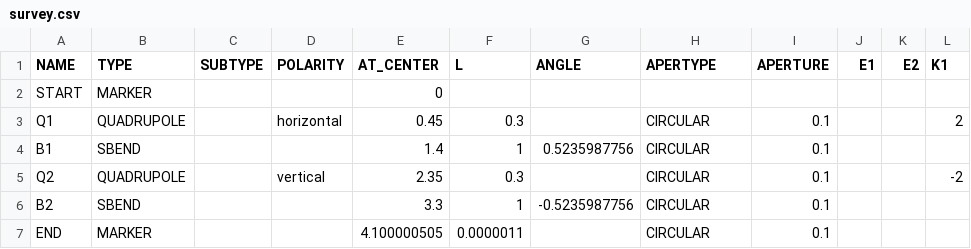
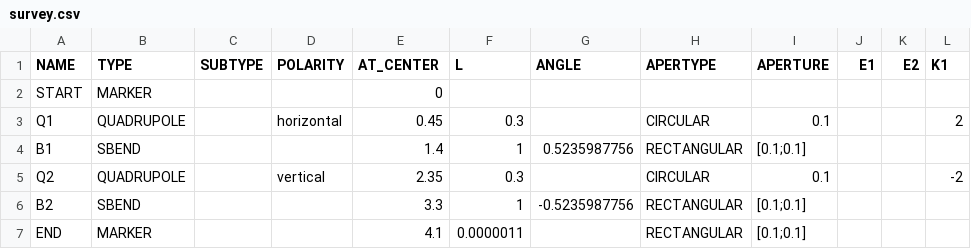
Before and after one commit to ULB-Metronu/georges, a CSV file: examples/comparison/survey.csv, drawn as a sheet.

Commit message:
Update example for survey sequence

```diff
--- a/examples/comparison/survey.csv
+++ b/examples/comparison/survey.csv
@@ -3,5 +3,5 @@ START,MARKER,,,0,,,,,,,
 Q1,QUADRUPOLE,,horizontal,0.45,0.3,,CIRCULAR,0.1,,,2
-B1,SBEND,,,1.4,1,0.5235987756,CIRCULAR,0.1,,,
+B1,SBEND,,,1.4,1,0.5235987756,RECTANGULAR,[0.1;0.1],,,
 Q2,QUADRUPOLE,,vertical,2.35,0.3,,CIRCULAR,0.1,,,-2
-B2,SBEND,,,3.3,1,-0.5235987756,CIRCULAR,0.1,,,
-END,MARKER,,,4.100000505,0.0000011,,CIRCULAR,0.1,,,
+B2,SBEND,,,3.3,1,-0.5235987756,RECTANGULAR,[0.1;0.1],,,
+END,MARKER,,,4.1,0.0000011,,RECTANGULAR,[0.1;0.1],,,
```
Also changed, not shown: 1 other file.
